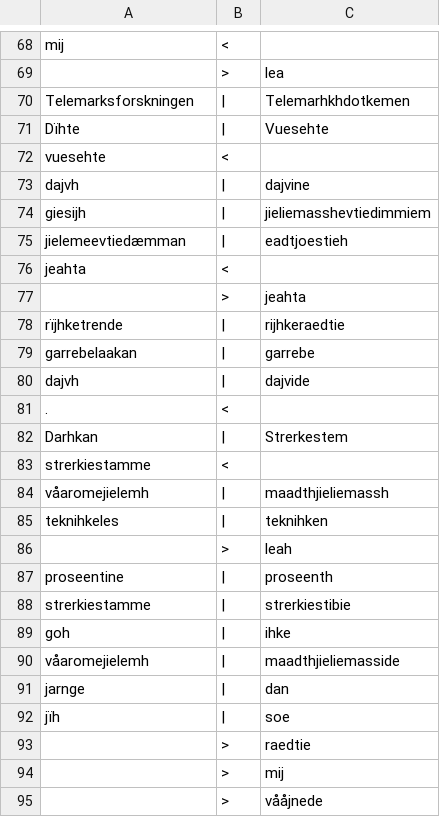
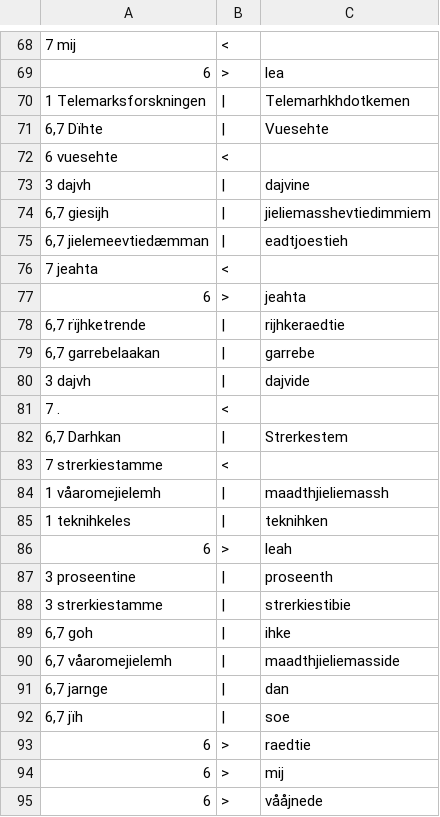
Before and after one commit to apertium/apertium-sme-sma, a CSV file: texts/eval/2016/wer_per/L.csv, drawn as a sheet; only a part is shown, gaps mark what is left out; the diff covers the shown part only; the diff names each change by its address in the sheet, - before the commit and + after, or states it on an @@ line.

```diff
--- a/texts/eval/2016/wer_per/L.csv
+++ b/texts/eval/2016/wer_per/L.csv
-A68: mij
+A68: 7 mij
-A69: (empty)
+A69: 6
-A70: Telemarksforskningen
+A70: 1 Telemarksforskningen
-A71: Dïhte
+A71: 6,7 Dïhte
-A72: vuesehte
+A72: 6 vuesehte
-A73: dajvh
+A73: 3 dajvh
-A74: giesijh
+A74: 6,7 giesijh
-A75: jielemeevtiedæmman
+A75: 6,7 jielemeevtiedæmman
-A76: jeahta
+A76: 7 jeahta
-A77: (empty)
+A77: 6
-A78: rïjhketrende
+A78: 6,7 rïjhketrende
-A79: garrebelaakan
+A79: 6,7 garrebelaakan
-A80: dajvh
+A80: 3 dajvh
-A81: .
+A81: 7 .
-A82: Darhkan
+A82: 6,7 Darhkan
-A83: strerkiestamme
+A83: 7 strerkiestamme
-A84: våaromejielemh
+A84: 1 våaromejielemh
-A85: teknihkeles
+A85: 1 teknihkeles
-A86: (empty)
+A86: 6
-A87: proseentine
+A87: 3 proseentine
-A88: strerkiestamme
+A88: 3 strerkiestamme
-A89: goh
+A89: 6,7 goh
-A90: våaromejielemh
+A90: 6,7 våaromejielemh
-A91: jarnge
+A91: 6,7 jarnge
-A92: jïh
+A92: 6,7 jïh
-A93:A95: (empty)
+A93:A95: 6
```
Also changed, not shown: 117 edited cells elsewhere in this file.
